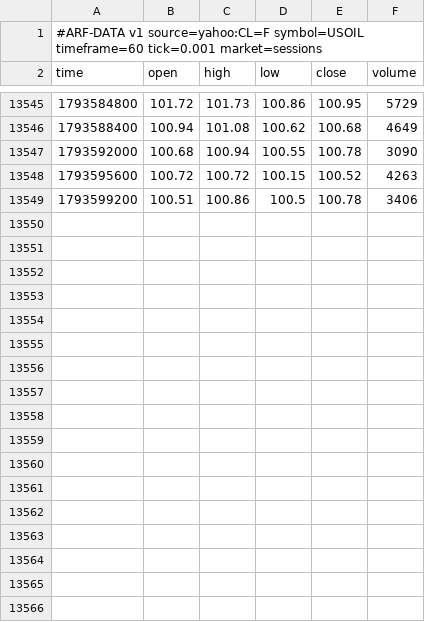
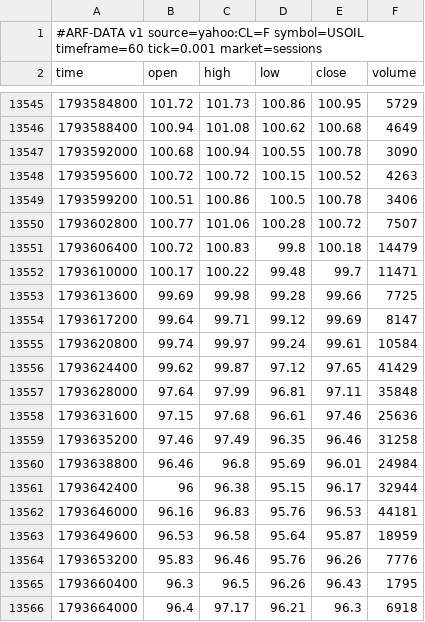
Before and after one commit to Dezmortual/Claude-, a CSV file: arf-os-studio/platform/data/USOIL_60.csv, drawn as a sheet; only a part is shown, gaps mark what is left out.

```diff
--- a/arf-os-studio/platform/data/USOIL_60.csv
+++ b/arf-os-studio/platform/data/USOIL_60.csv
@@ -13549 +13549,18 @@ time,open,high,low,close,volume
 1793599200,100.51,100.86,100.5,100.78,3406
+1793602800,100.77,101.06,100.28,100.72,7507
+1793606400,100.72,100.83,99.8,100.18,14479
+1793610000,100.17,100.22,99.48,99.7,11471
+1793613600,99.69,99.98,99.28,99.66,7725
+1793617200,99.64,99.71,99.12,99.69,8147
+1793620800,99.74,99.97,99.24,99.61,10584
+1793624400,99.62,99.87,97.12,97.65,41429
+1793628000,97.64,97.99,96.81,97.11,35848
+1793631600,97.15,97.68,96.61,97.46,25636
+1793635200,97.46,97.49,96.35,96.46,31258
+1793638800,96.46,96.8,95.69,96.01,24984
+1793642400,96,96.38,95.15,96.17,32944
+1793646000,96.16,96.83,95.76,96.53,44181
+1793649600,96.53,96.58,95.64,95.87,18959
+1793653200,95.83,96.46,95.76,96.26,7776
+1793660400,96.3,96.5,96.26,96.43,1795
+1793664000,96.4,97.17,96.21,96.3,6918
```
Also changed, not shown: arf-os-studio/platform/data/NAS100_60.csv, arf-os-studio/platform/data/SPX500_60.csv, 46 other files.
